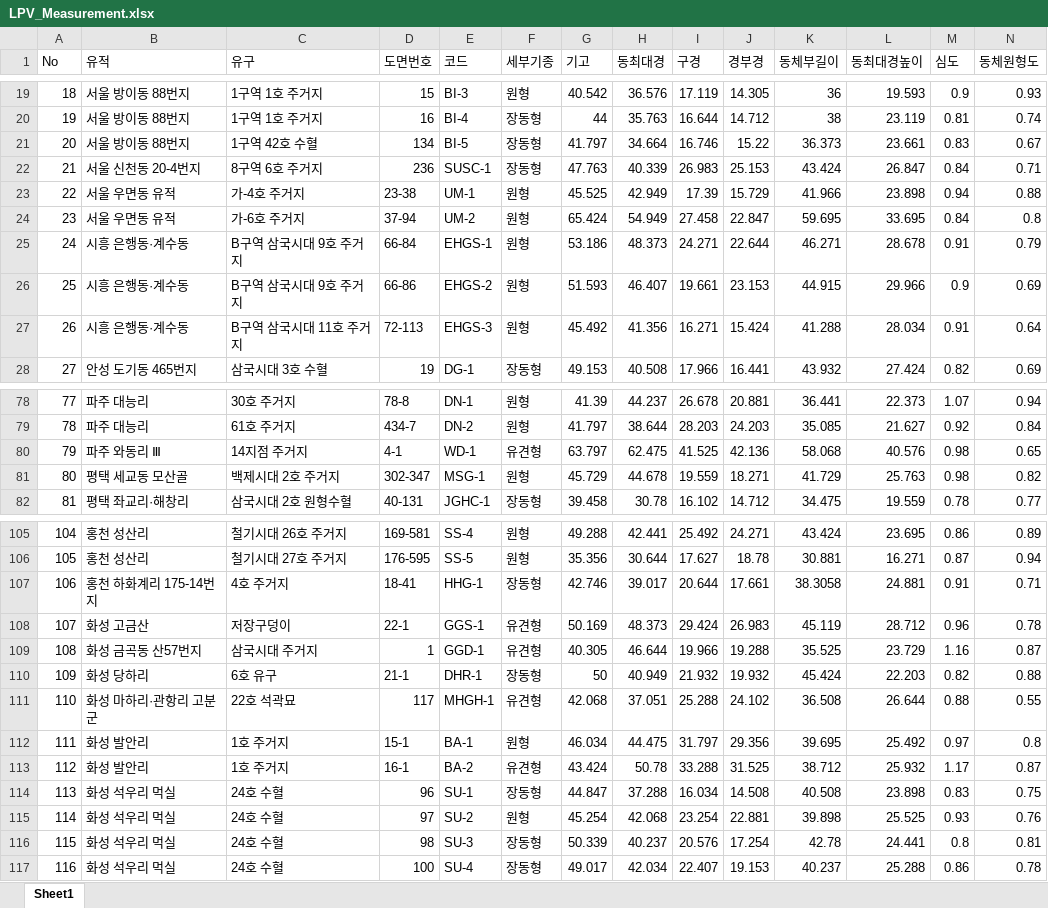
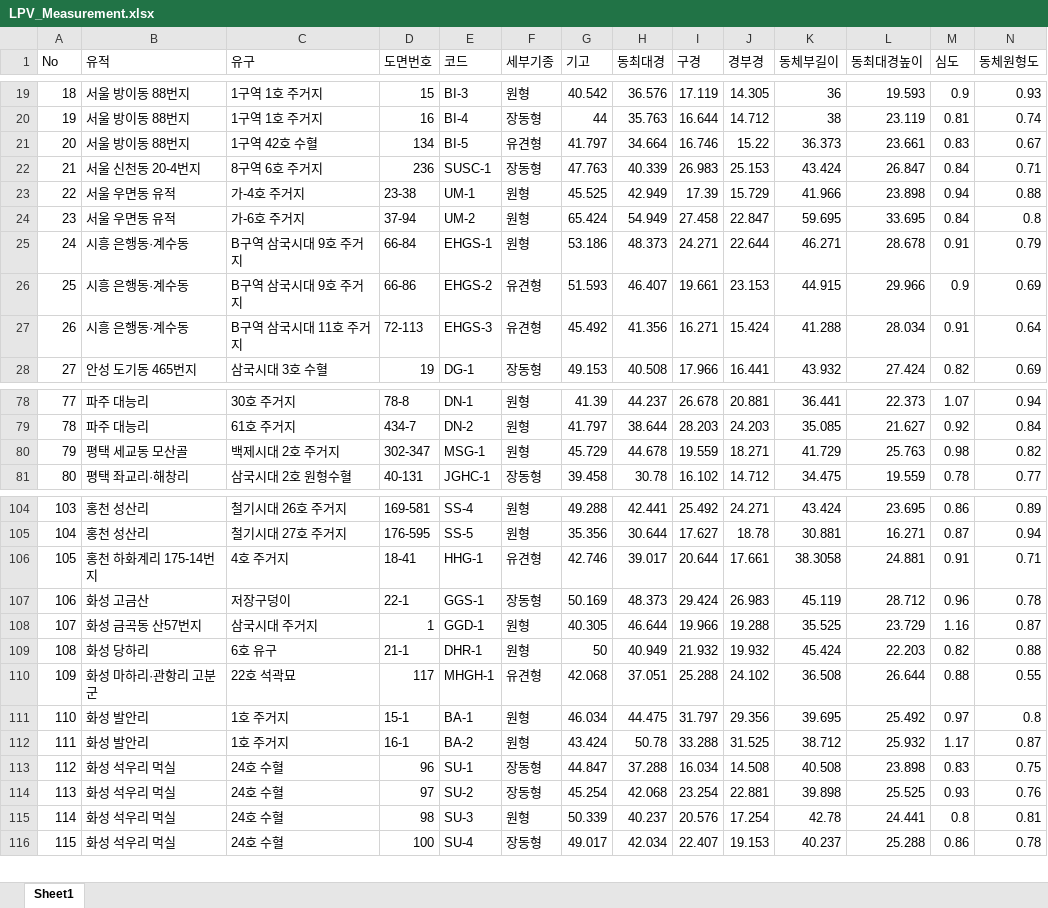
Before and after one commit to ChanToRe/p3K-HB_LPV, an Excel workbook: Data/LPV_Measurement.xlsx, sheet Sheet1, drawn as a sheet; only a part is shown, gaps mark what is left out; values as stored, in another font and other column widths than the file's, no cell formats; removed rows and columns are numbered as before the commit, all else as after; rows hold the shown columns only; the diff covers the shown part only; the diff names each change by its address in the sheet, - before the commit and + after, or states it on an @@ line.

```diff
--- a/Data/LPV_Measurement.xlsx (sheet Sheet1)
+++ b/Data/LPV_Measurement.xlsx (sheet Sheet1)
-F21 (세부기종): 장동형
+F21 (세부기종): 유견형
-F26:F27 (세부기종): 원형
+F26:F27 (세부기종): 유견형
-row 80: 79 | 파주 와동리 Ⅲ | 14지점 주거지 | 4-1 | WD-1 | 유견형 | 63.797 | 62.475 | 41.525 | 42.136 | 58.068 | 40.576 | 0.98 | 0.65
@@ column A (No) renumbered from row 80 down @@
-F106 (세부기종): 장동형
+F106 (세부기종): 유견형
-F107 (세부기종): 유견형
+F107 (세부기종): 장동형
-F108 (세부기종): 유견형
+F108 (세부기종): 원형
-F109 (세부기종): 장동형
+F109 (세부기종): 원형
-F112 (세부기종): 유견형
+F112 (세부기종): 원형
-F114 (세부기종): 원형
+F114 (세부기종): 장동형
-F115 (세부기종): 장동형
+F115 (세부기종): 원형
```
Also changed, not shown: 13 edited cells elsewhere in this sheet, cell formats, formulas that keep their value, Data/LPV_List.xlsx, 1 other file.
